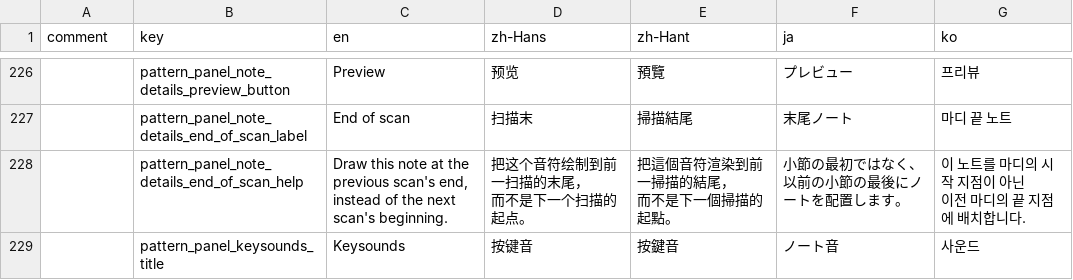
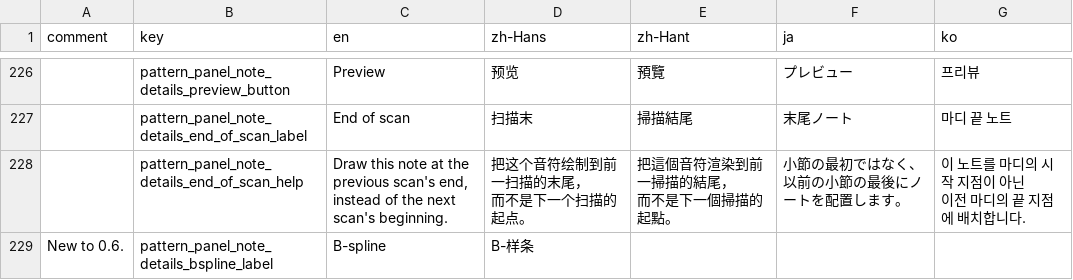
Before and after one commit to techmania-team/techmania, a CSV file: TECHMANIA/Assets/String Table.csv, drawn as a sheet; only a part is shown, gaps mark what is left out; the shorter side is filled out with more unchanged rows; the diff covers the shown part only.

Commit message:
Added B-spline toggle. Control points are now hidden when a drag note uses B-spline.

```diff
--- a/TECHMANIA/Assets/String Table.csv
+++ b/TECHMANIA/Assets/String Table.csv
@@ -481 +481,2 @@ instead of the next scan's beginning.","把这个音符绘制到前一扫描的
 이전 마디의 끝 지점에 배치합니다."
+New to 0.6.,pattern_panel_note_details_bspline_label,B-spline,B-样条,,,
```
Also changed, not shown: 1 added row and 3 edited cells elsewhere in this file, 5 other files.
